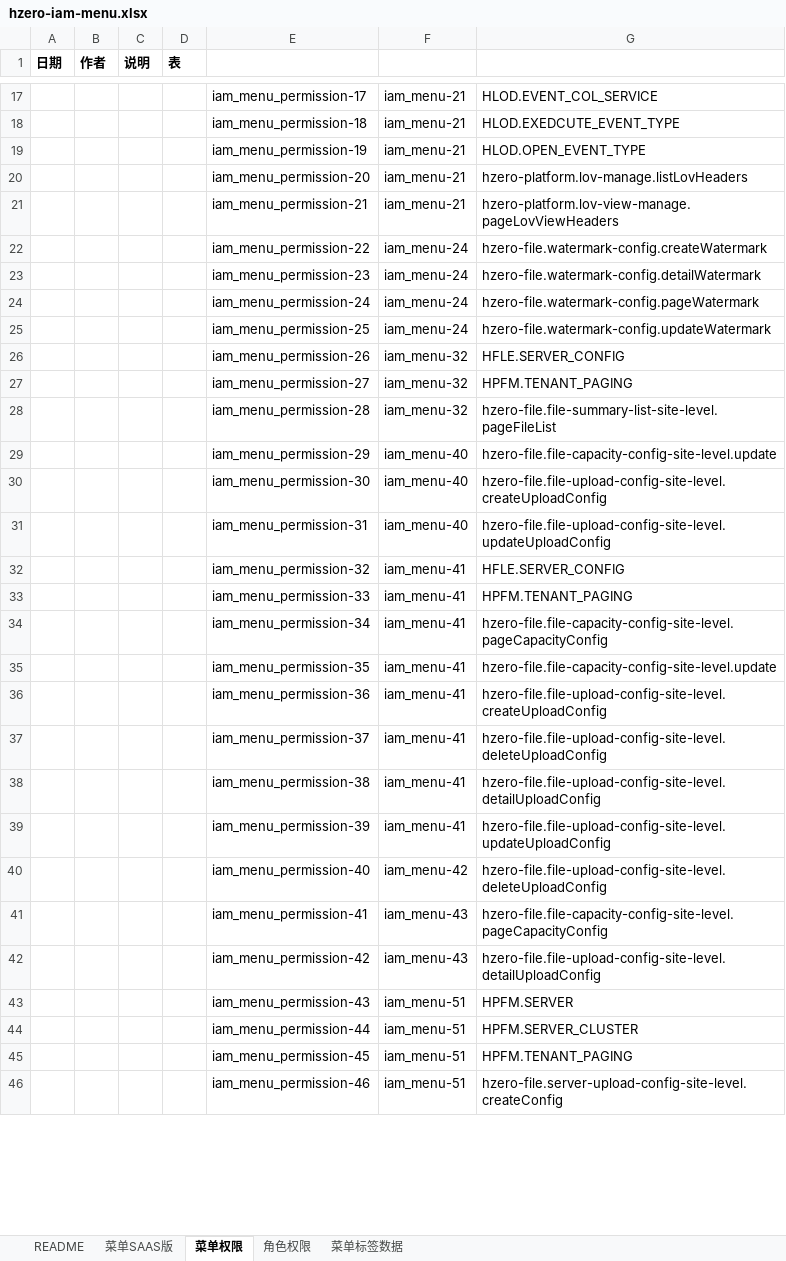
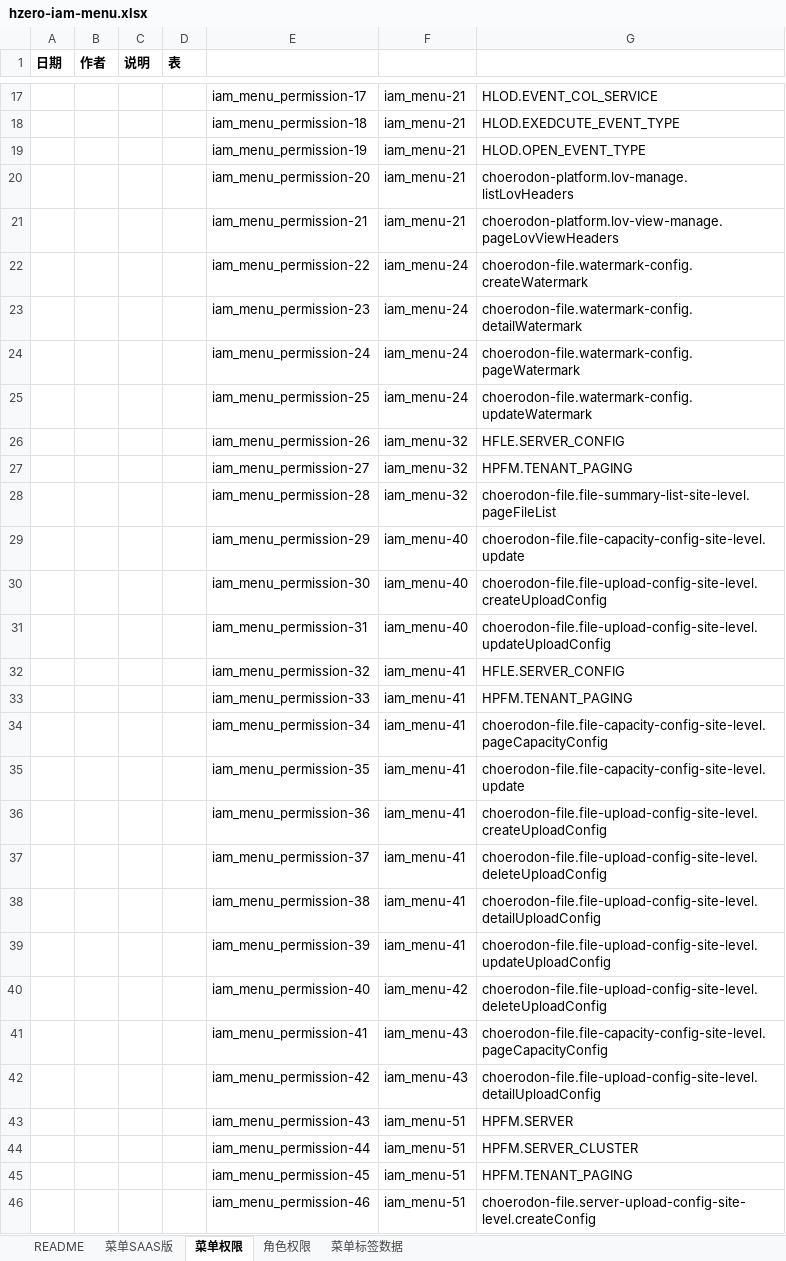
Before and after one commit to open-hand/choerodon-file, an Excel workbook: src/main/resources/script/db/init-data/hzero_file/hzero_platform/hzero-iam-menu.xlsx, sheet 菜单权限, drawn as a sheet; only a part is shown, gaps mark what is left out; values as stored, in another font and other column widths than the file's, no borders; the diff covers the shown part only; the diff names each change by its address in the sheet, - before the commit and + after, or states it on an @@ line.

```diff
--- a/src/main/resources/script/db/init-data/hzero_file/hzero_platform/hzero-iam-menu.xlsx (sheet 菜单权限)
+++ b/src/main/resources/script/db/init-data/hzero_file/hzero_platform/hzero-iam-menu.xlsx (sheet 菜单权限)
-G20: hzero-platform.lov-manage.listLovHeaders
+G20: choerodon-platform.lov-manage.listLovHeaders
-G21: hzero-platform.lov-view-manage.pageLovViewHeaders
+G21: choerodon-platform.lov-view-manage.pageLovViewHeaders
-G22: hzero-file.watermark-config.createWatermark
+G22: choerodon-file.watermark-config.createWatermark
-G23: hzero-file.watermark-config.detailWatermark
+G23: choerodon-file.watermark-config.detailWatermark
-G24: hzero-file.watermark-config.pageWatermark
+G24: choerodon-file.watermark-config.pageWatermark
-G25: hzero-file.watermark-config.updateWatermark
+G25: choerodon-file.watermark-config.updateWatermark
-G28: hzero-file.file-summary-list-site-level.pageFileList
+G28: choerodon-file.file-summary-list-site-level.pageFileList
-G29: hzero-file.file-capacity-config-site-level.update
+G29: choerodon-file.file-capacity-config-site-level.update
-G30: hzero-file.file-upload-config-site-level.createUploadConfig
+G30: choerodon-file.file-upload-config-site-level.createUploadConfig
-G31: hzero-file.file-upload-config-site-level.updateUploadConfig
+G31: choerodon-file.file-upload-config-site-level.updateUploadConfig
-G34: hzero-file.file-capacity-config-site-level.pageCapacityConfig
+G34: choerodon-file.file-capacity-config-site-level.pageCapacityConfig
-G35: hzero-file.file-capacity-config-site-level.update
+G35: choerodon-file.file-capacity-config-site-level.update
-G36: hzero-file.file-upload-config-site-level.createUploadConfig
+G36: choerodon-file.file-upload-config-site-level.createUploadConfig
-G37: hzero-file.file-upload-config-site-level.deleteUploadConfig
+G37: choerodon-file.file-upload-config-site-level.deleteUploadConfig
-G38: hzero-file.file-upload-config-site-level.detailUploadConfig
+G38: choerodon-file.file-upload-config-site-level.detailUploadConfig
-G39: hzero-file.file-upload-config-site-level.updateUploadConfig
+G39: choerodon-file.file-upload-config-site-level.updateUploadConfig
-G40: hzero-file.file-upload-config-site-level.deleteUploadConfig
+G40: choerodon-file.file-upload-config-site-level.deleteUploadConfig
-G41: hzero-file.file-capacity-config-site-level.pageCapacityConfig
+G41: choerodon-file.file-capacity-config-site-level.pageCapacityConfig
-G42: hzero-file.file-upload-config-site-level.detailUploadConfig
+G42: choerodon-file.file-upload-config-site-level.detailUploadConfig
-G46: hzero-file.server-upload-config-site-level.createConfig
+G46: choerodon-file.server-upload-config-site-level.createConfig
```
Also changed, not shown: 11 edited cells elsewhere in this sheet, 1 other file.
